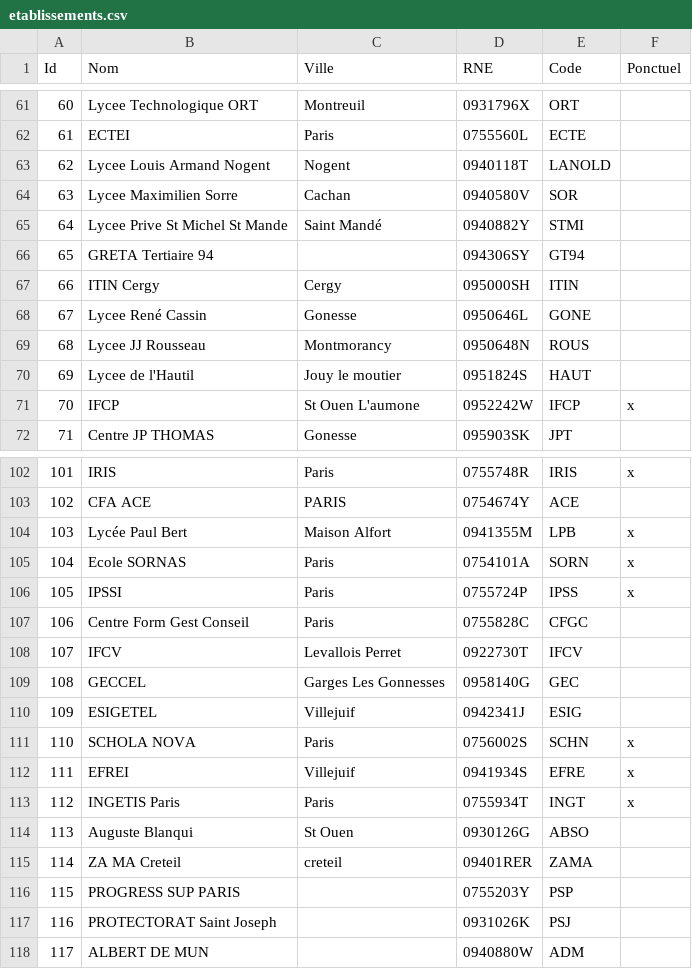
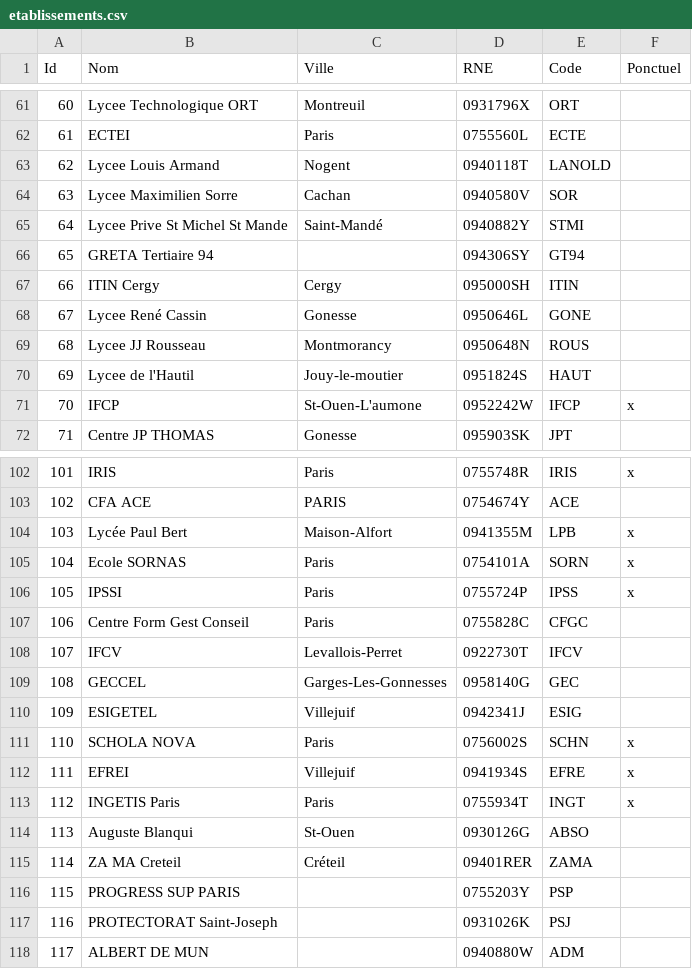
Before and after one commit to zouyos/planexam, a CSV file: docs/etablissements.csv, drawn as a sheet; only a part is shown, gaps mark what is left out; the diff covers the shown part only.

```diff
--- a/docs/etablissements.csv
+++ b/docs/etablissements.csv
@@ -62,5 +62,5 @@ Id;Nom;Ville;RNE;Code;Ponctuel
 61;ECTEI;Paris;0755560L;ECTE;
-62;Lycee Louis Armand Nogent;Nogent;0940118T;LANOLD;
+62;Lycee Louis Armand;Nogent;0940118T;LANOLD;
 63;Lycee Maximilien Sorre;Cachan;0940580V;SOR;
-64;Lycee Prive St Michel St Mande;Saint Mandé;0940882Y;STMI;
+64;Lycee Prive St Michel St Mande;Saint-Mandé;0940882Y;STMI;
 65;GRETA Tertiaire 94;;094306SY;GT94;
@@ -69,4 +69,4 @@ Id;Nom;Ville;RNE;Code;Ponctuel
 68;Lycee JJ Rousseau;Montmorancy;0950648N;ROUS;
-69;Lycee de l'Hautil;Jouy le moutier;0951824S;HAUT;
-70;IFCP;St Ouen L'aumone;0952242W;IFCP;x
+69;Lycee de l'Hautil;Jouy-le-moutier;0951824S;HAUT;
+70;IFCP;St-Ouen-L'aumone;0952242W;IFCP;x
 71;Centre JP THOMAS;Gonesse;095903SK;JPT;
@@ -103,3 +103,3 @@ Id;Nom;Ville;RNE;Code;Ponctuel
 102;CFA ACE;PARIS;0754674Y;ACE;
-103;Lycée Paul Bert;Maison Alfort;0941355M;LPB;x
+103;Lycée Paul Bert;Maison-Alfort;0941355M;LPB;x
 104;Ecole SORNAS;Paris;0754101A;SORN;x
@@ -107,4 +107,4 @@ Id;Nom;Ville;RNE;Code;Ponctuel
 106;Centre Form Gest Conseil;Paris;0755828C;CFGC;
-107;IFCV;Levallois Perret;0922730T;IFCV;
-108;GECCEL;Garges Les Gonnesses;0958140G;GEC;
+107;IFCV;Levallois-Perret;0922730T;IFCV;
+108;GECCEL;Garges-Les-Gonnesses;0958140G;GEC;
 109;ESIGETEL;Villejuif;0942341J;ESIG;
@@ -113,6 +113,6 @@ Id;Nom;Ville;RNE;Code;Ponctuel
 112;INGETIS Paris;Paris;0755934T;INGT;x
-113;Auguste Blanqui;St Ouen;0930126G;ABSO;
-114;ZA MA Creteil;creteil;09401RER;ZAMA;
+113;Auguste Blanqui;St-Ouen;0930126G;ABSO;
+114;ZA MA Creteil;Créteil;09401RER;ZAMA;
 115;PROGRESS SUP PARIS;;0755203Y;PSP;
-116;PROTECTORAT Saint Joseph;;0931026K;PSJ;
+116;PROTECTORAT Saint-Joseph;;0931026K;PSJ;
 117;ALBERT DE MUN;;0940880W;ADM;
```
Also changed, not shown: 12 edited cells elsewhere in this file, 4 other files.
